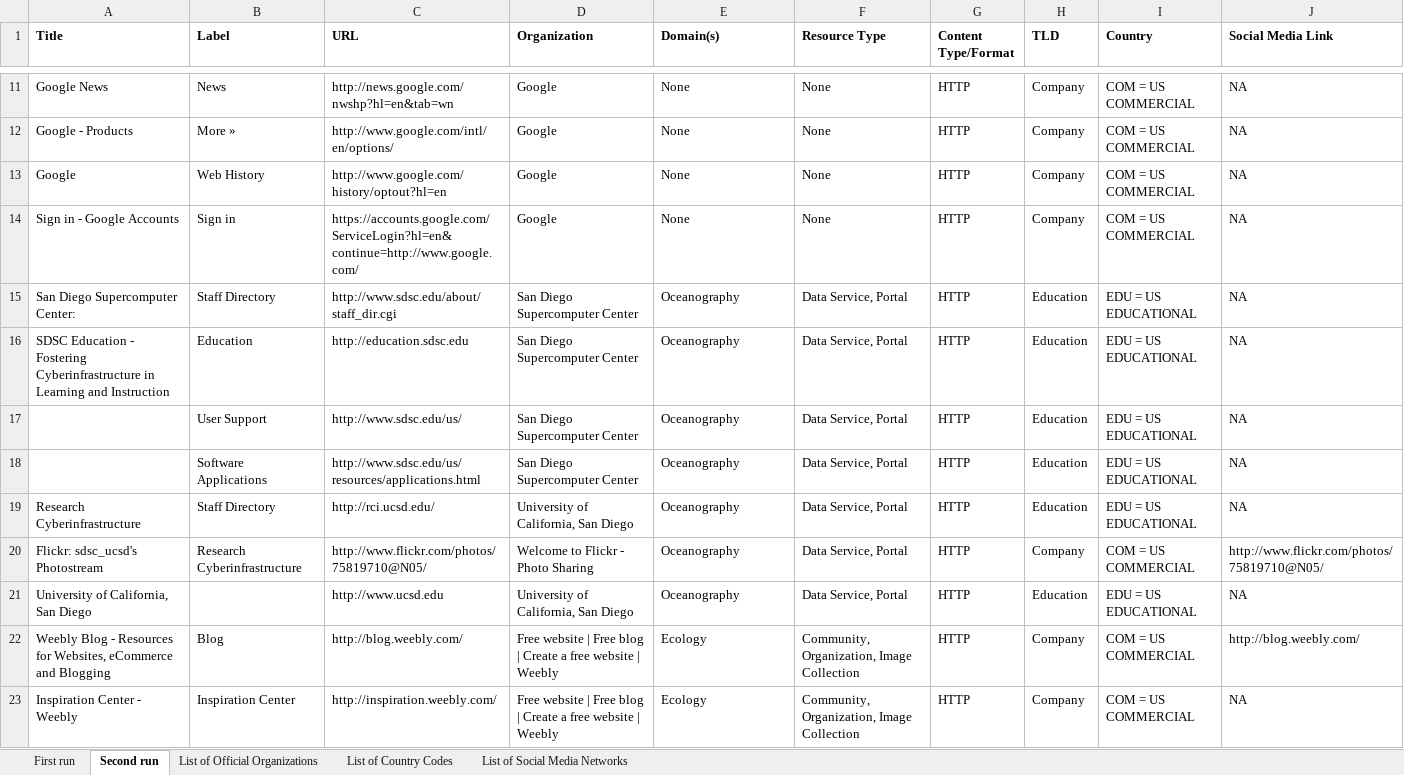
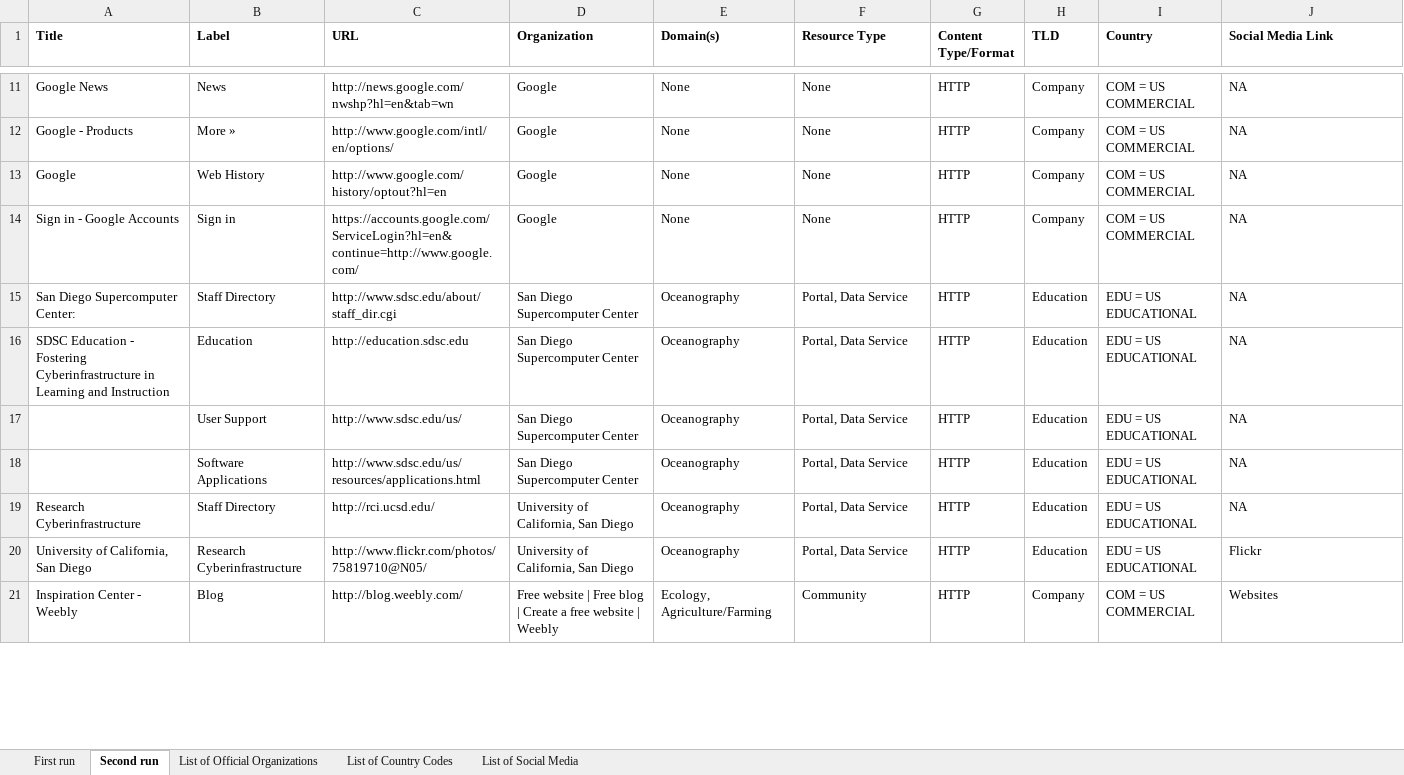
Before and after one commit to RockyCal/CINERGIWebCrawler, an Excel workbook: Crawl.xlsx, sheet Second run, drawn as a sheet; only a part is shown, gaps mark what is left out; values as stored, in another font and other column widths than the file's, no borders; removed rows and columns are numbered as before the commit, all else as after; the diff covers the shown part only; the diff names each change by its address in the sheet, - before the commit and + after, or states it on an @@ line.

Commit message:
Social media link recognition more functional.

```diff
--- a/Crawl.xlsx (sheet Second run)
+++ b/Crawl.xlsx (sheet Second run)
-sheet tab: List of Social Media Networks
+sheet tab: List of Social Media
-F15:F19 (Resource Type): Data Service, Portal
+F15:F19 (Resource Type): Portal, Data Service
-row 20: Flickr: sdsc_ucsd's Photostream | Research Cyberinfrastructure | http://www.flickr.com/photos/75819710@N05/ | Welcome to Flickr - Photo Sharing | Oceanography | Data Service, Portal | HTTP | Company | COM = US COMMERCIAL | http://www.flickr.com/photos/75819710@N05/
-B20 (Label): (empty)
+B20 (Label): Research Cyberinfrastructure
-C20 (URL): http://www.ucsd.edu
+C20 (URL): http://www.flickr.com/photos/75819710@N05/
-F20 (Resource Type): Data Service, Portal
+F20 (Resource Type): Portal, Data Service
-J20 (Social Media Link): NA
+J20 (Social Media Link): Flickr
-row 22: Weebly Blog - Resources for Websites, eCommerce and Blogging | Blog | http://blog.weebly.com/ | Free website | Free blog | Create a free website | Weebly | Ecology | Community, Organization, Image Collection | HTTP | Company | COM = US COMMERCIAL | http://blog.weebly.com/
-B21 (Label): Inspiration Center
+B21 (Label): Blog
-C21 (URL): http://inspiration.weebly.com/
+C21 (URL): http://blog.weebly.com/
-E21 (Domain(s)): Ecology
+E21 (Domain(s)): Ecology, Agriculture/Farming
-F21 (Resource Type): Community, Organization, Image Collection
+F21 (Resource Type): Community
-J21 (Social Media Link): NA
+J21 (Social Media Link): Websites
```
Also changed, not shown: 3 removed rows and 43 edited cells elsewhere in this sheet, sheet List of Social Media, sheet First run, 1 other file.
